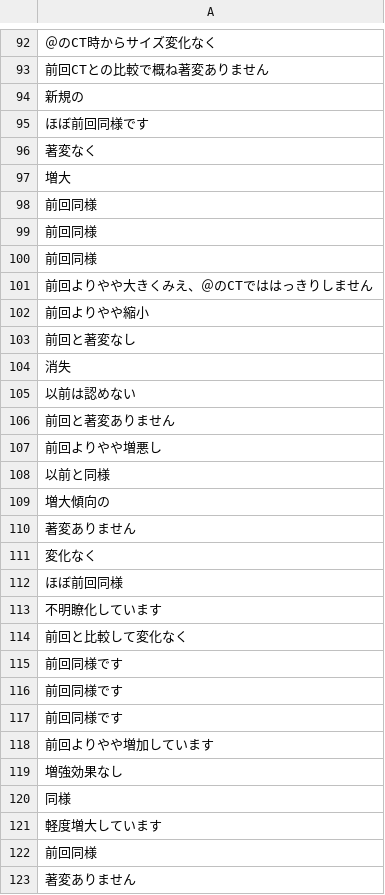
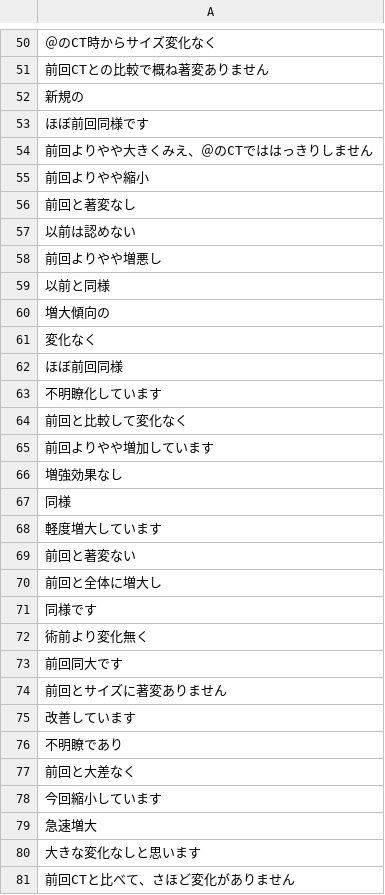
Before and after one commit to jun-sato/sato_j-mid_ad, a CSV file: output/change_discriptor.csv, drawn as a sheet; only a part is shown, gaps mark what is left out; the shorter side is filled out with more unchanged rows; the diff covers the shown part only; the diff names each change by its address in the sheet, - before the commit and + after, or states it on an @@ line.

```diff
--- a/output/change_discriptor.csv
+++ b/output/change_discriptor.csv
-row 96: 著変なく
-row 97: 増大
-row 98: 前回同様
-row 99: 前回同様
-row 100: 前回同様
-row 104: 消失
-row 106: 前回と著変ありません
-row 110: 著変ありません
-row 115: 前回同様です
-row 116: 前回同様です
-row 117: 前回同様です
-row 122: 前回同様
-row 123: 著変ありません
```
Also changed, not shown: 114 removed rows elsewhere in this file, 8 other files.
